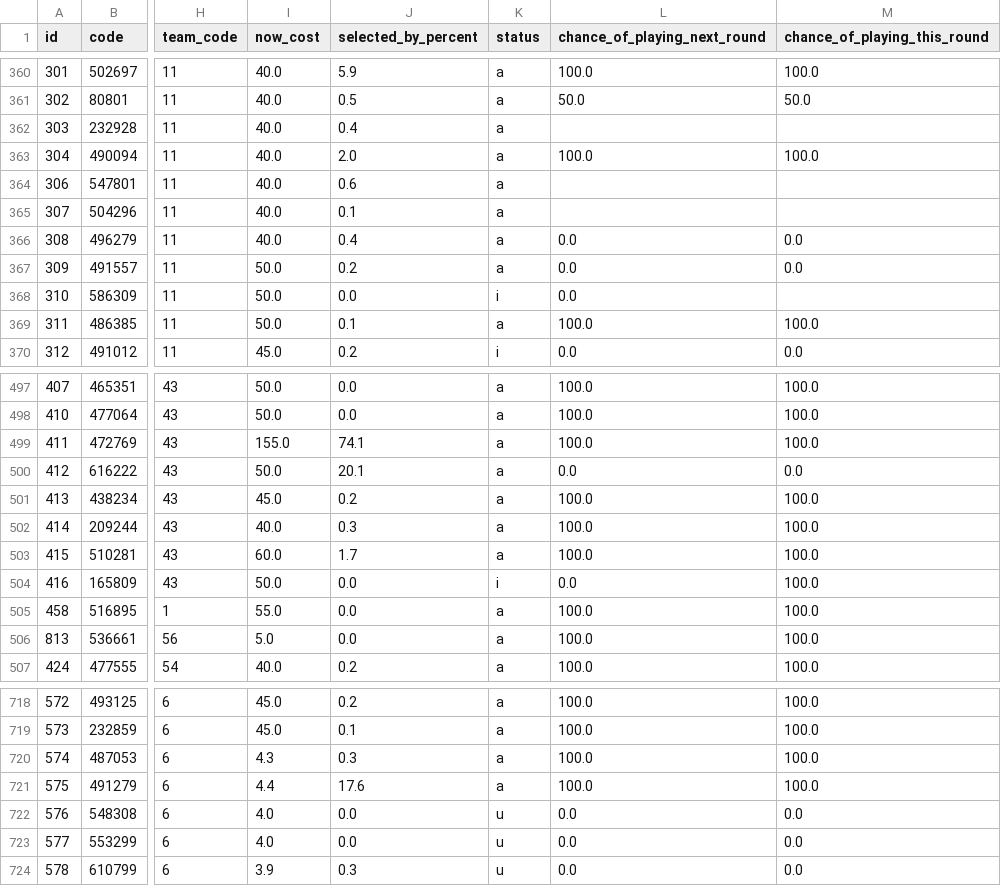
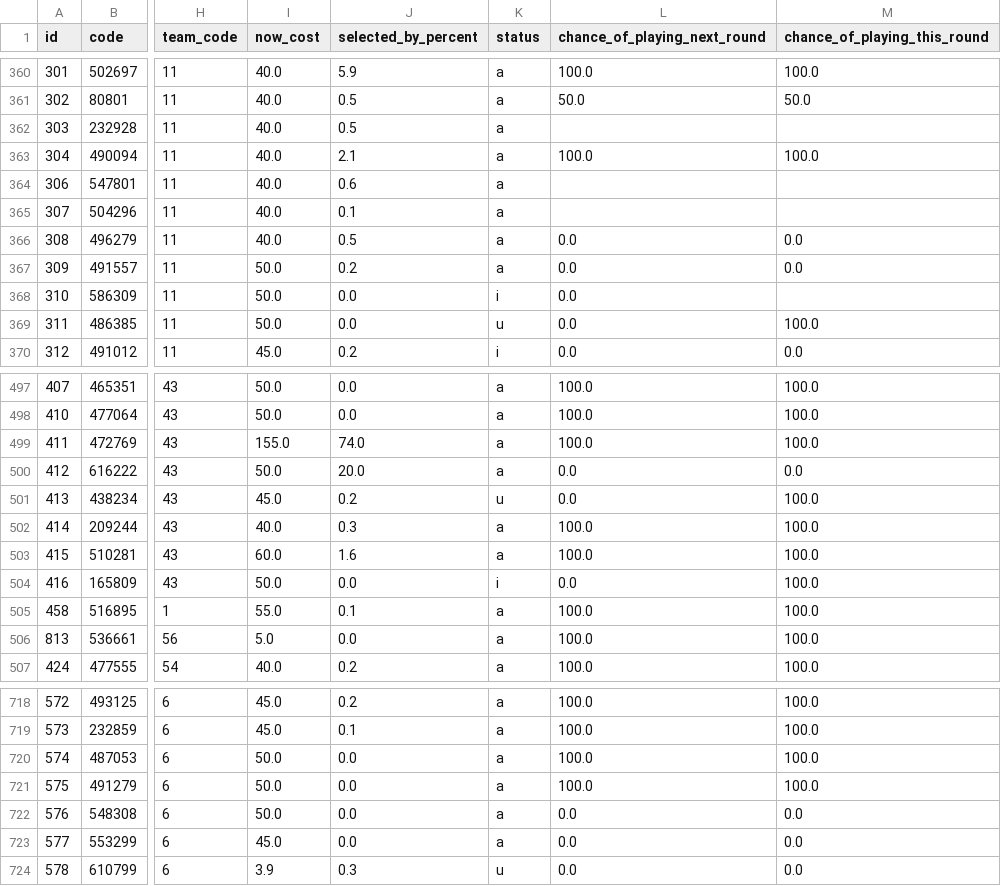
Before and after one commit to quocanhdayyy/footballmanager, a CSV file: data/players.csv, drawn as a sheet; only a part is shown, gaps mark what is left out; the diff covers the shown part only; the diff names each change by its address in the sheet, - before the commit and + after, or states it on an @@ line.

```diff
--- a/data/players.csv
+++ b/data/players.csv
-J362 (selected_by_percent): 0.4
+J362 (selected_by_percent): 0.5
-J363 (selected_by_percent): 2.0
+J363 (selected_by_percent): 2.1
-J366 (selected_by_percent): 0.4
+J366 (selected_by_percent): 0.5
-J369 (selected_by_percent): 0.1
+J369 (selected_by_percent): 0.0
-K369 (status): a
+K369 (status): u
-L369 (chance_of_playing_next_round): 100.0
+L369 (chance_of_playing_next_round): 0.0
-J499 (selected_by_percent): 74.1
+J499 (selected_by_percent): 74.0
-J500 (selected_by_percent): 20.1
+J500 (selected_by_percent): 20.0
-K501 (status): a
+K501 (status): u
-L501 (chance_of_playing_next_round): 100.0
+L501 (chance_of_playing_next_round): 0.0
-J503 (selected_by_percent): 1.7
+J503 (selected_by_percent): 1.6
-J505 (selected_by_percent): 0.0
+J505 (selected_by_percent): 0.1
-I720 (now_cost): 4.3
+I720 (now_cost): 50.0
-J720 (selected_by_percent): 0.3
+J720 (selected_by_percent): 0.0
-I721 (now_cost): 4.4
+I721 (now_cost): 50.0
-J721 (selected_by_percent): 17.6
+J721 (selected_by_percent): 0.0
-I722 (now_cost): 4.0
+I722 (now_cost): 50.0
-K722:K723 (status): u
+K722:K723 (status): a
-I723 (now_cost): 4.0
+I723 (now_cost): 45.0
```
Also changed, not shown: 81 edited cells elsewhere in this file, data/processed/squad_snapshot.csv, 1 other file.
